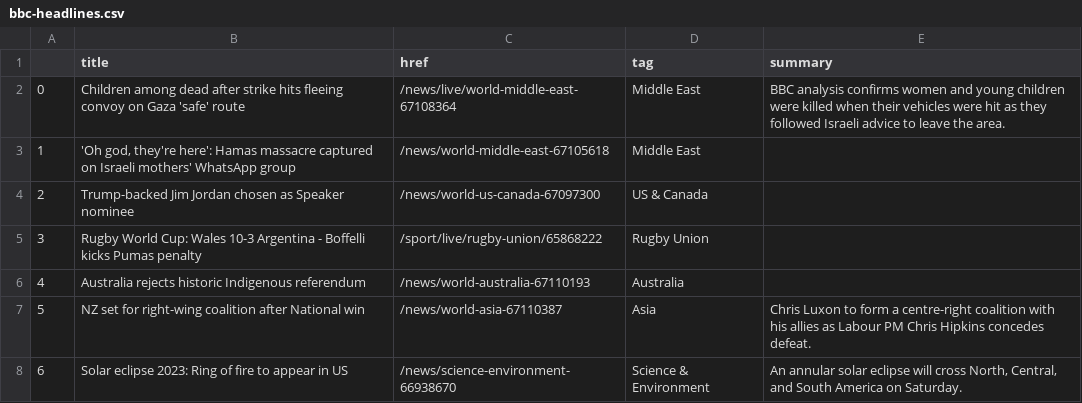
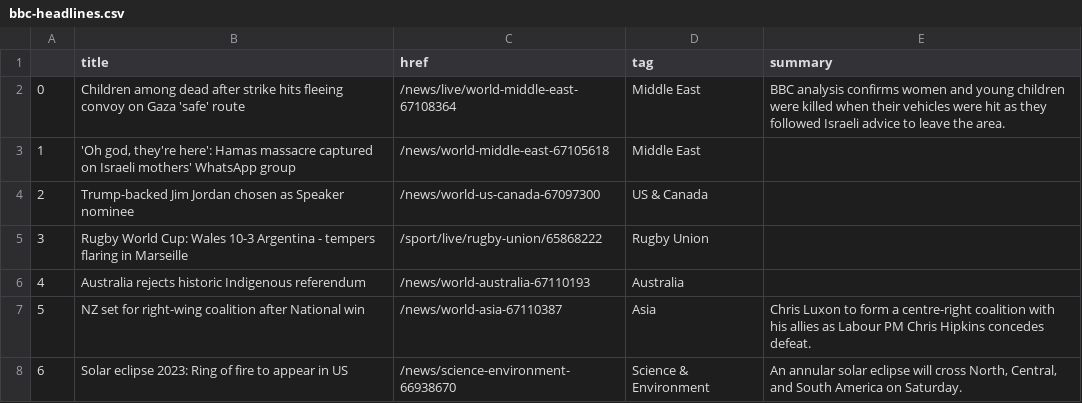
Before and after one commit to anastasiajourno/Automatic-scraper, a CSV file: bbc-headlines.csv, drawn as a sheet; only a part is shown.

```diff
--- a/bbc-headlines.csv
+++ b/bbc-headlines.csv
@@ -4,3 +4,3 @@
 2,Trump-backed Jim Jordan chosen as Speaker nominee,/news/world-us-canada-67097300,US & Canada,
-3,Rugby World Cup: Wales 10-3 Argentina - Boffelli kicks Pumas penalty,/sport/live/rugby-union/65868222,Rugby Union,
+3,Rugby World Cup: Wales 10-3 Argentina - tempers flaring in Marseille,/sport/live/rugby-union/65868222,Rugby Union,
 4,Australia rejects historic Indigenous referendum,/news/world-australia-67110193,Australia,
```
